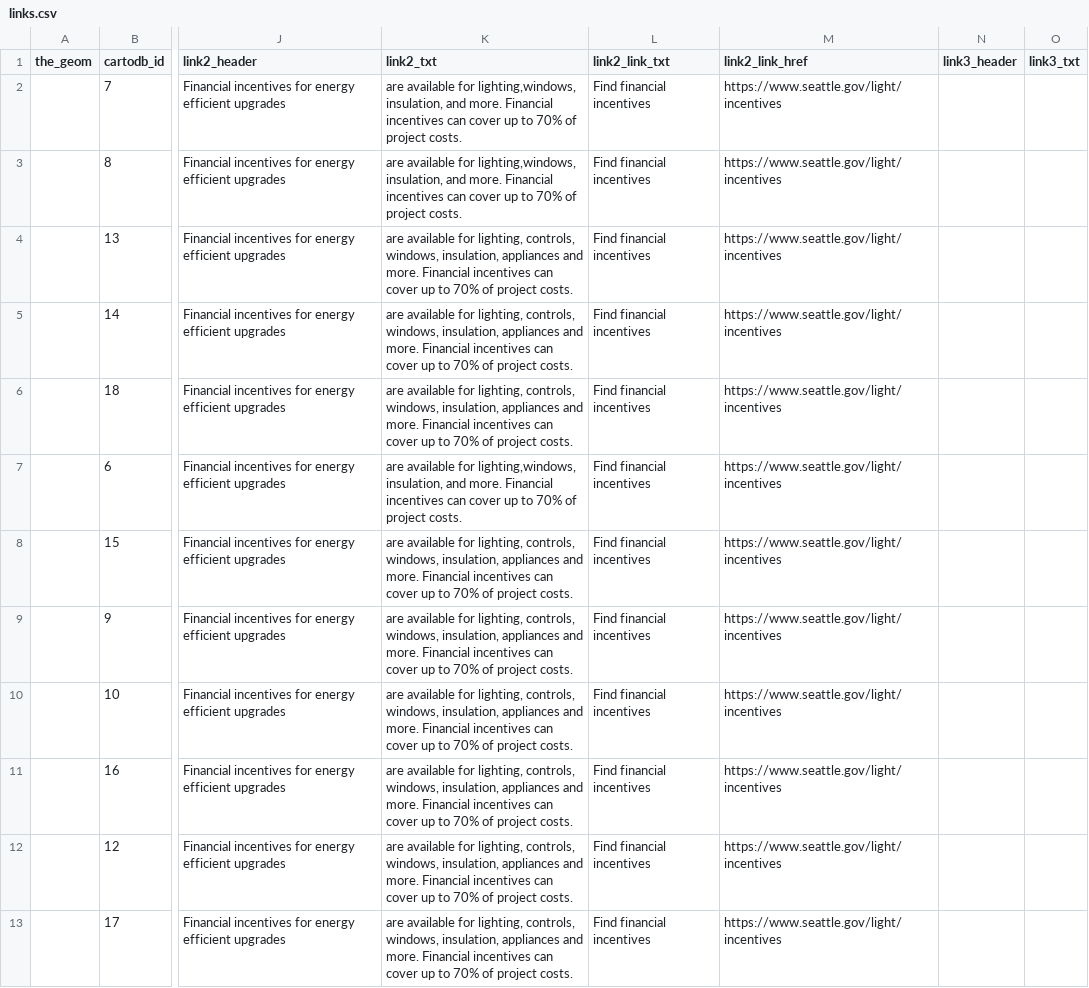
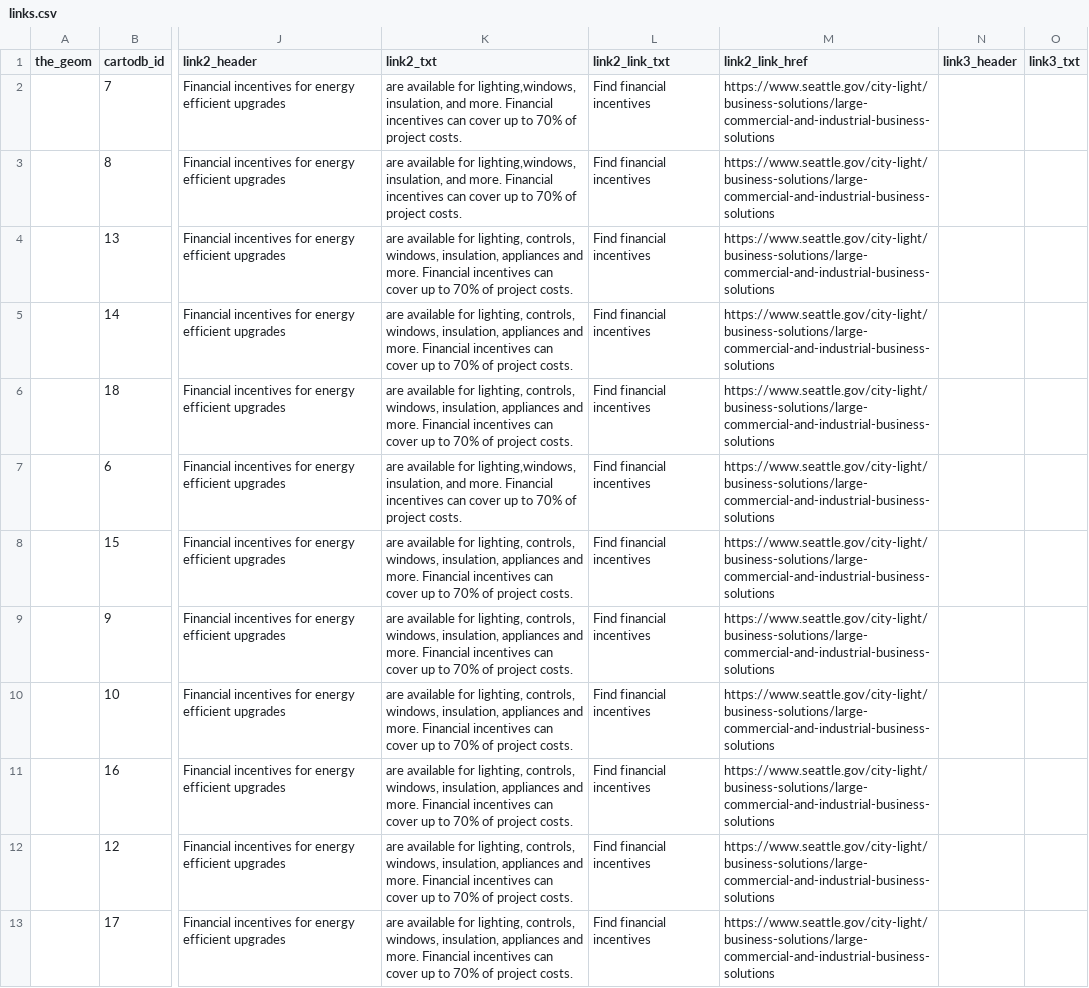
Before and after one commit to GreenInfo-Network/seattle-building-dashboard, a CSV file: data/links.csv, drawn as a sheet; only a part is shown, gaps mark what is left out; the diff covers the shown part only; the diff names each change by its address in the sheet, - before the commit and + after, or states it on an @@ line.

```diff
--- a/data/links.csv
+++ b/data/links.csv
-M2:M13 (link2_link_href): https://www.seattle.gov/light/incentives
+M2:M13 (link2_link_href): https://www.seattle.gov/city-light/business-solutions/large-commercial-and-industrial-business-solutions
```
Also changed, not shown: 11 edited cells elsewhere in this file, 6 other files.
